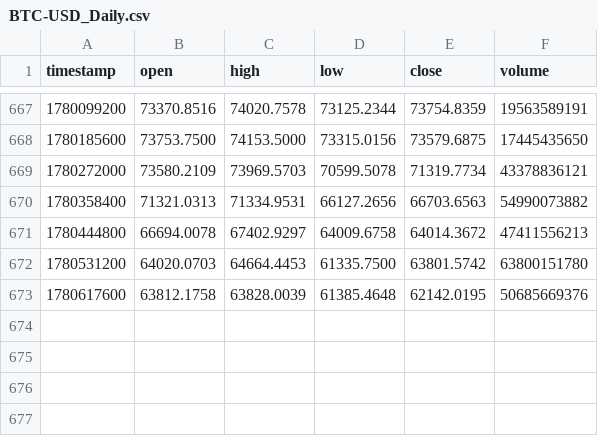
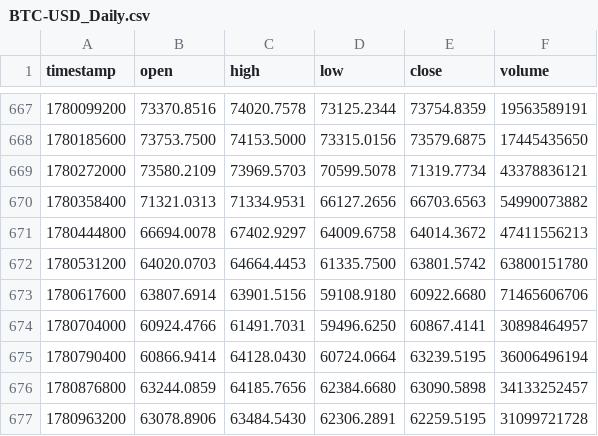
Before and after one commit to VincenzoRosarioZumbolo/AnomaliesDetection, a CSV file: storage/data/BTC-USD_Daily.csv, drawn as a sheet; only a part is shown, gaps mark what is left out.

```diff
--- a/storage/data/BTC-USD_Daily.csv
+++ b/storage/data/BTC-USD_Daily.csv
@@ -672,2 +672,6 @@ timestamp,open,high,low,close,volume
 1780531200,64020.0703,64664.4453,61335.7500,63801.5742,63800151780
-1780617600,63812.1758,63828.0039,61385.4648,62142.0195,50685669376
+1780617600,63807.6914,63901.5156,59108.9180,60922.6680,71465606706
+1780704000,60924.4766,61491.7031,59496.6250,60867.4141,30898464957
+1780790400,60866.9414,64128.0430,60724.0664,63239.5195,36006496194
+1780876800,63244.0859,64185.7656,62384.6680,63090.5898,34133252457
+1780963200,63078.8906,63484.5430,62306.2891,62259.5195,31099721728
```
Also changed, not shown: 3 other files.
